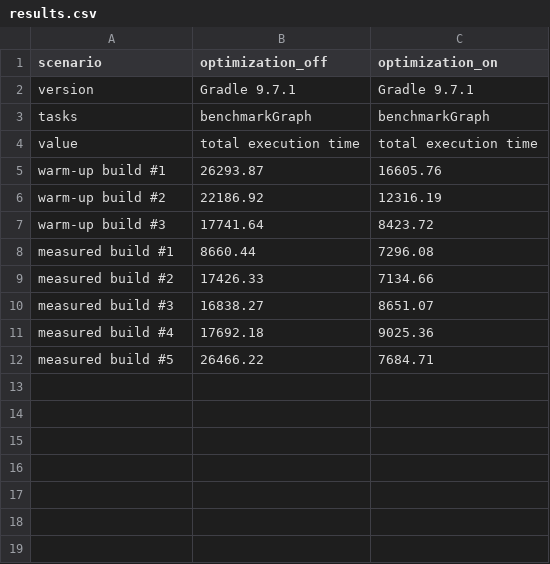
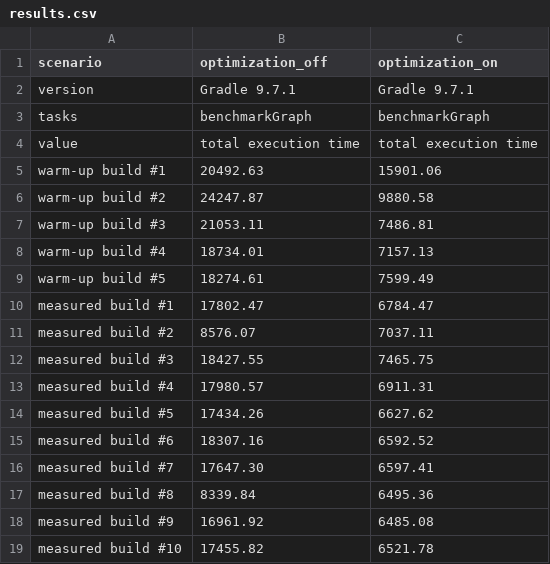
Before and after one commit to lesmaleinad/agp-lint-graph-repro, a CSV file: results.csv, drawn as a sheet.

```diff
--- a/results.csv
+++ b/results.csv
@@ -4,9 +4,16 @@ tasks,benchmarkGraph,benchmarkGraph
 value,total execution time,total execution time
-warm-up build #1,26293.87,16605.76
-warm-up build #2,22186.92,12316.19
-warm-up build #3,17741.64,8423.72
-measured build #1,8660.44,7296.08
-measured build #2,17426.33,7134.66
-measured build #3,16838.27,8651.07
-measured build #4,17692.18,9025.36
-measured build #5,26466.22,7684.71
+warm-up build #1,20492.63,15901.06
+warm-up build #2,24247.87,9880.58
+warm-up build #3,21053.11,7486.81
+warm-up build #4,18734.01,7157.13
+warm-up build #5,18274.61,7599.49
+measured build #1,17802.47,6784.47
+measured build #2,8576.07,7037.11
+measured build #3,18427.55,7465.75
+measured build #4,17980.57,6911.31
+measured build #5,17434.26,6627.62
+measured build #6,18307.16,6592.52
+measured build #7,17647.30,6597.41
+measured build #8,8339.84,6495.36
+measured build #9,16961.92,6485.08
+measured build #10,17455.82,6521.78
```
Also changed, not shown: 2 other files.
